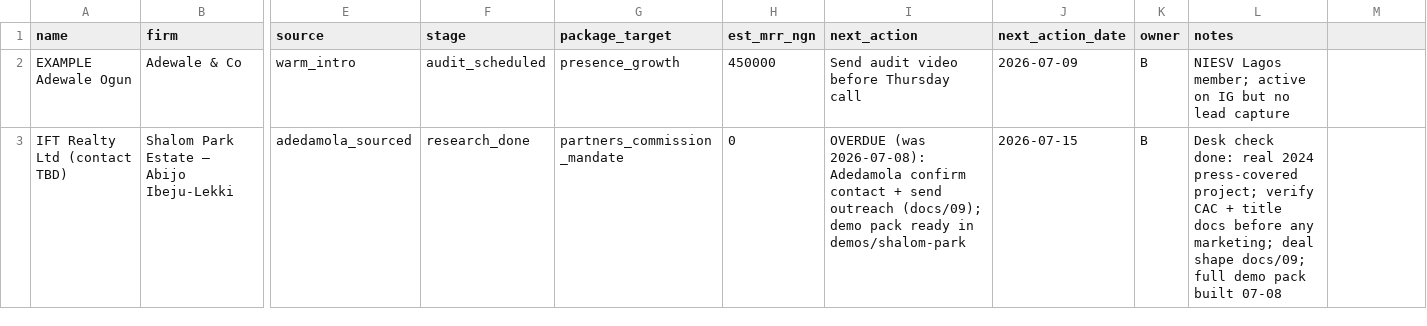
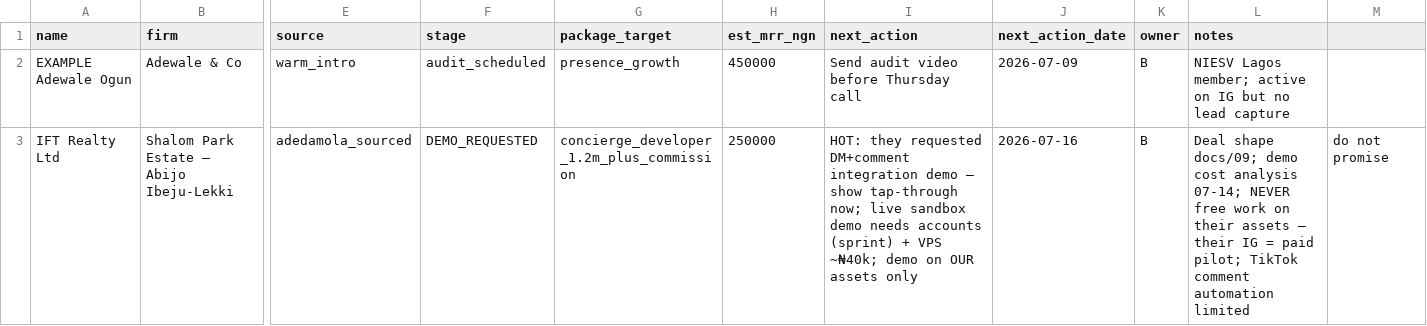
Before and after one commit to aadamola/PROPEL, a CSV file: ops/crm/pipeline.csv, drawn as a sheet; only a part is shown, gaps mark what is left out; the diff names each change by its address in the sheet, - before the commit and + after, or states it on an @@ line.

```diff
--- a/ops/crm/pipeline.csv
+++ b/ops/crm/pipeline.csv
-A3 (name): IFT Realty Ltd (contact TBD)
+A3 (name): IFT Realty Ltd
-F3 (stage): research_done
+F3 (stage): DEMO_REQUESTED
-G3 (package_target): partners_commission_mandate
+G3 (package_target): concierge_developer_1.2m_plus_commission
-H3 (est_mrr_ngn): 0
+H3 (est_mrr_ngn): 250000
-I3 (next_action): OVERDUE (was 2026-07-08): Adedamola confirm contact + send outreach (docs/09); demo pack ready in demos/shalom-park
+I3 (next_action): HOT: they requested DM+comment integration demo — show tap-through now; live sandbox demo needs accounts (sprint) + VPS ~₦40k; demo on OUR assets only
-J3 (next_action_date): 2026-07-15
+J3 (next_action_date): 2026-07-16
-L3 (notes): Desk check done: real 2024 press-covered project; verify CAC + title docs before any marketing; deal shape docs/09; full demo pack built 07-08
+L3 (notes): Deal shape docs/09; demo cost analysis 07-14; NEVER free work on their assets — their IG = paid pilot; TikTok comment automation limited
-M3: (empty)
+M3: do not promise
```
Also changed, not shown: 2 other files.
